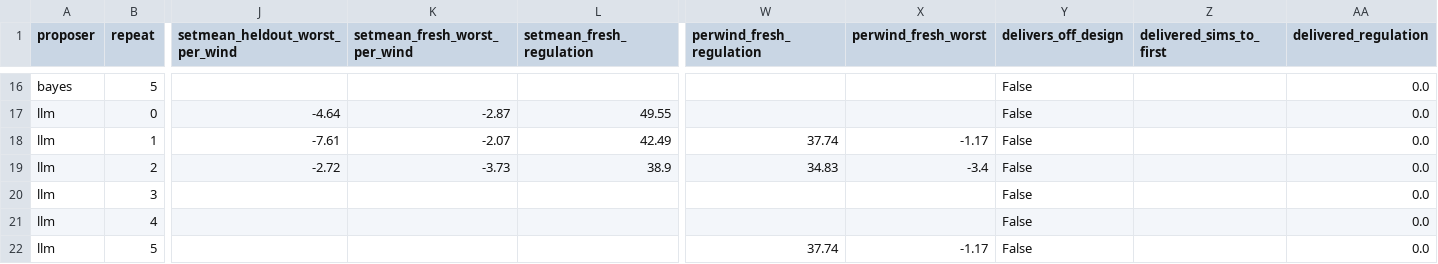
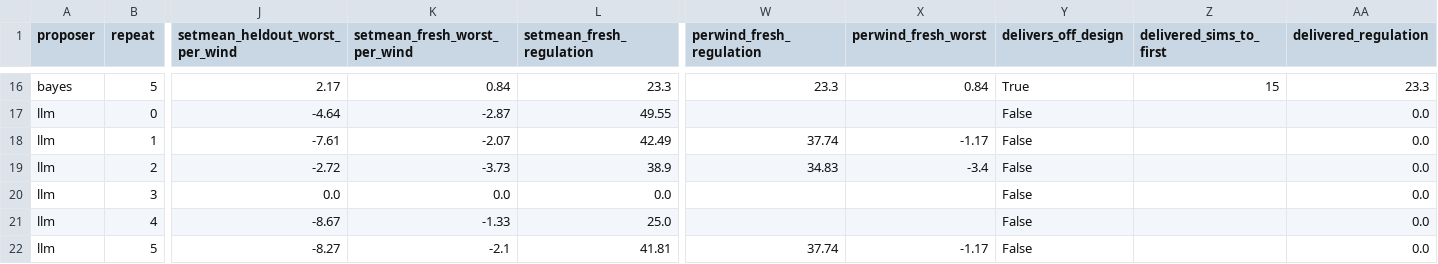
Before and after one commit to Hanny658/Region-aware-Agentic-RL-on-Wind-Turbine, a CSV file: docs/tables/rosco_proposer_test.csv, drawn as a sheet; only a part is shown, gaps mark what is left out; the diff covers the shown part only; the diff names each change by its address in the sheet, - before the commit and + after, or states it on an @@ line.

Commit message:
the leg one campaign closes with the delivery count reversed: every per-wind selection measured off the design winds, the local search ships in four runs of six, bayesian optimisation in two, and the model in none

```diff
--- a/docs/tables/rosco_proposer_test.csv
+++ b/docs/tables/rosco_proposer_test.csv
-J16 (setmean_heldout_worst_per_wind): (empty)
+J16 (setmean_heldout_worst_per_wind): 2.17
-K16 (setmean_fresh_worst_per_wind): (empty)
+K16 (setmean_fresh_worst_per_wind): 0.84
-L16 (setmean_fresh_regulation): (empty)
+L16 (setmean_fresh_regulation): 23.3
-W16 (perwind_fresh_regulation): (empty)
+W16 (perwind_fresh_regulation): 23.3
-X16 (perwind_fresh_worst): (empty)
+X16 (perwind_fresh_worst): 0.84
-Y16 (delivers_off_design): False
+Y16 (delivers_off_design): True
-Z16 (delivered_sims_to_first): (empty)
+Z16 (delivered_sims_to_first): 15
-AA16 (delivered_regulation): 0.0
+AA16 (delivered_regulation): 23.3
-J20 (setmean_heldout_worst_per_wind): (empty)
+J20 (setmean_heldout_worst_per_wind): 0.0
-K20 (setmean_fresh_worst_per_wind): (empty)
+K20 (setmean_fresh_worst_per_wind): 0.0
-L20 (setmean_fresh_regulation): (empty)
+L20 (setmean_fresh_regulation): 0.0
-J21 (setmean_heldout_worst_per_wind): (empty)
+J21 (setmean_heldout_worst_per_wind): -8.67
-K21 (setmean_fresh_worst_per_wind): (empty)
+K21 (setmean_fresh_worst_per_wind): -1.33
-L21 (setmean_fresh_regulation): (empty)
+L21 (setmean_fresh_regulation): 25.0
-J22 (setmean_heldout_worst_per_wind): (empty)
+J22 (setmean_heldout_worst_per_wind): -8.27
-K22 (setmean_fresh_worst_per_wind): (empty)
+K22 (setmean_fresh_worst_per_wind): -2.1
-L22 (setmean_fresh_regulation): (empty)
+L22 (setmean_fresh_regulation): 41.81
```
Also changed, not shown: 29 edited cells elsewhere in this file, 4 other files.
